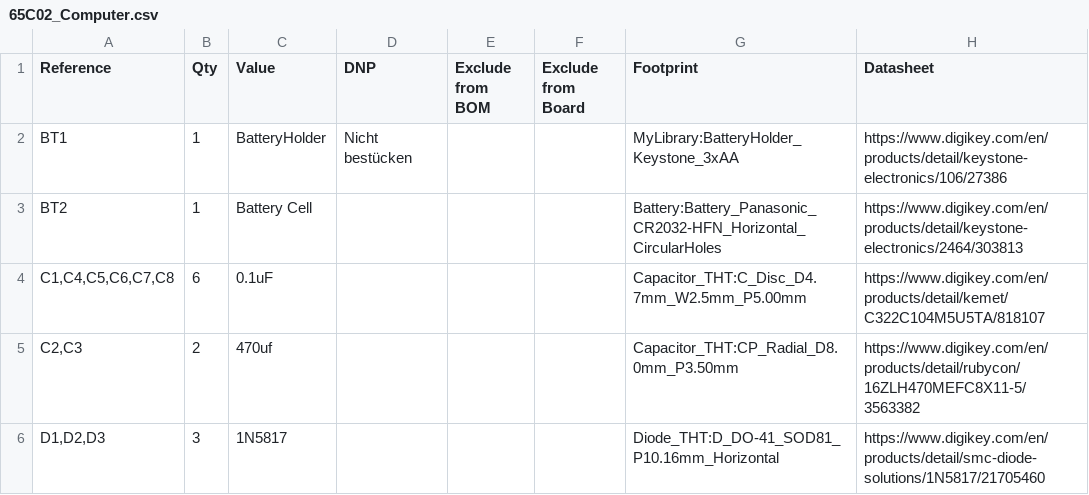
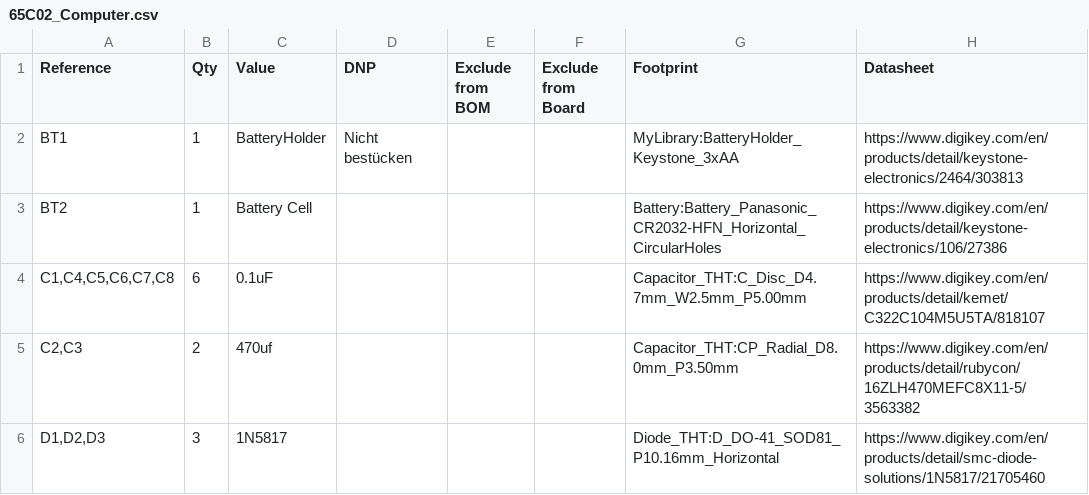
Before and after one commit to FraEgg/The-MOS-6502-50th-Anniversary-Computer-Badge, a CSV file: bom/65C02_Computer.csv, drawn as a sheet; only a part is shown; the diff names each change by its address in the sheet, - before the commit and + after, or states it on an @@ line.

```diff
--- a/bom/65C02_Computer.csv
+++ b/bom/65C02_Computer.csv
-H2 (Datasheet): https://www.digikey.com/en/products/detail/keystone-electronics/106/27386
+H2 (Datasheet): https://www.digikey.com/en/products/detail/keystone-electronics/2464/303813
-H3 (Datasheet): https://www.digikey.com/en/products/detail/keystone-electronics/2464/303813
+H3 (Datasheet): https://www.digikey.com/en/products/detail/keystone-electronics/106/27386
```
Also changed, not shown: 3 other files.
